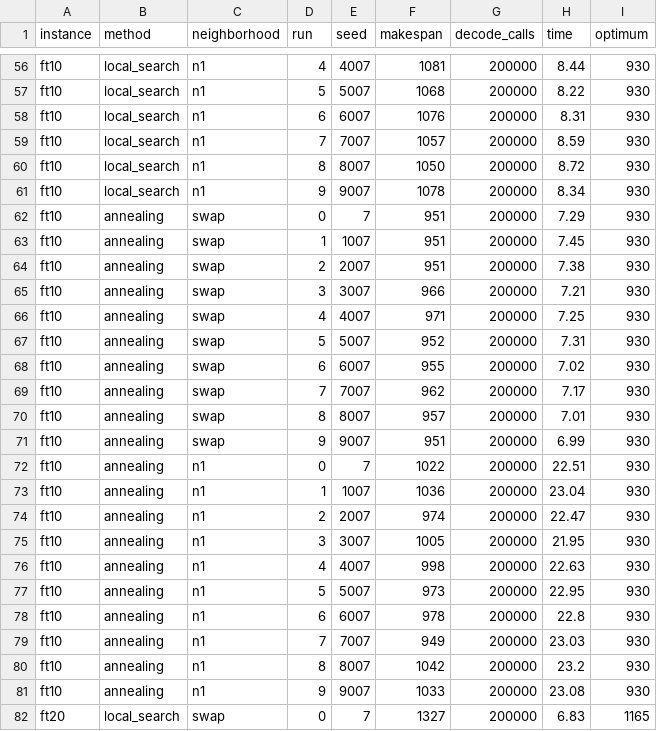
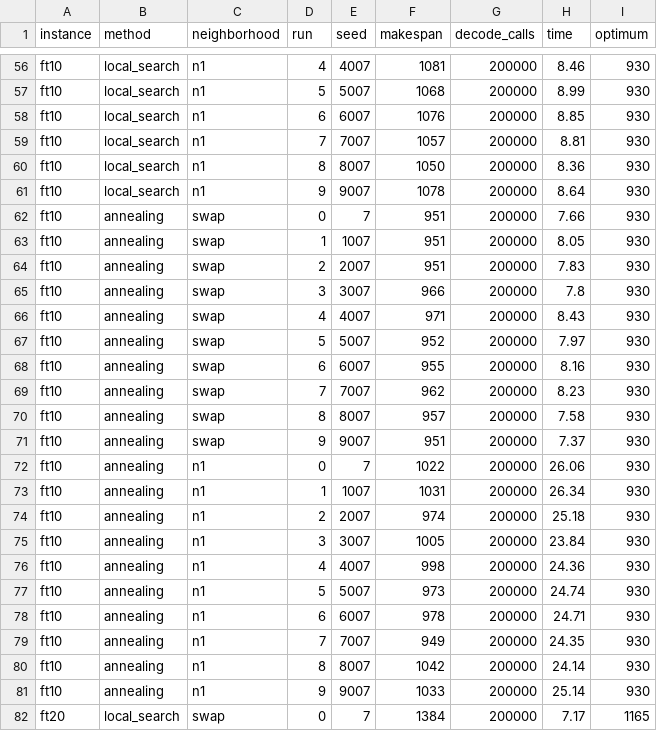
Before and after one commit to DrColosso42/minimum-job-scheduling, a CSV file: results/n1.csv, drawn as a sheet; only a part is shown, gaps mark what is left out; the diff covers the shown part only; the diff names each change by its address in the sheet, - before the commit and + after, or states it on an @@ line.

```diff
--- a/results/n1.csv
+++ b/results/n1.csv
-H56 (time): 8.44
+H56 (time): 8.46
-H57 (time): 8.22
+H57 (time): 8.99
-H58 (time): 8.31
+H58 (time): 8.85
-H59 (time): 8.59
+H59 (time): 8.81
-H60 (time): 8.72
+H60 (time): 8.36
-H61 (time): 8.34
+H61 (time): 8.64
-H62 (time): 7.29
+H62 (time): 7.66
-H63 (time): 7.45
+H63 (time): 8.05
-H64 (time): 7.38
+H64 (time): 7.83
-H65 (time): 7.21
+H65 (time): 7.8
-H66 (time): 7.25
+H66 (time): 8.43
-H67 (time): 7.31
+H67 (time): 7.97
-H68 (time): 7.02
+H68 (time): 8.16
-H69 (time): 7.17
+H69 (time): 8.23
-H70 (time): 7.01
+H70 (time): 7.58
-H71 (time): 6.99
+H71 (time): 7.37
-H72 (time): 22.51
+H72 (time): 26.06
-F73 (makespan): 1036
+F73 (makespan): 1031
-H73 (time): 23.04
+H73 (time): 26.34
-H74 (time): 22.47
+H74 (time): 25.18
-H75 (time): 21.95
+H75 (time): 23.84
-H76 (time): 22.63
+H76 (time): 24.36
-H77 (time): 22.95
+H77 (time): 24.74
-H78 (time): 22.8
+H78 (time): 24.71
-H79 (time): 23.03
+H79 (time): 24.35
-H80 (time): 23.2
+H80 (time): 24.14
-H81 (time): 23.08
+H81 (time): 25.14
-F82 (makespan): 1327
+F82 (makespan): 1384
-H82 (time): 6.83
+H82 (time): 7.17
```
Also changed, not shown: 103 edited cells elsewhere in this file, 1 other file.
